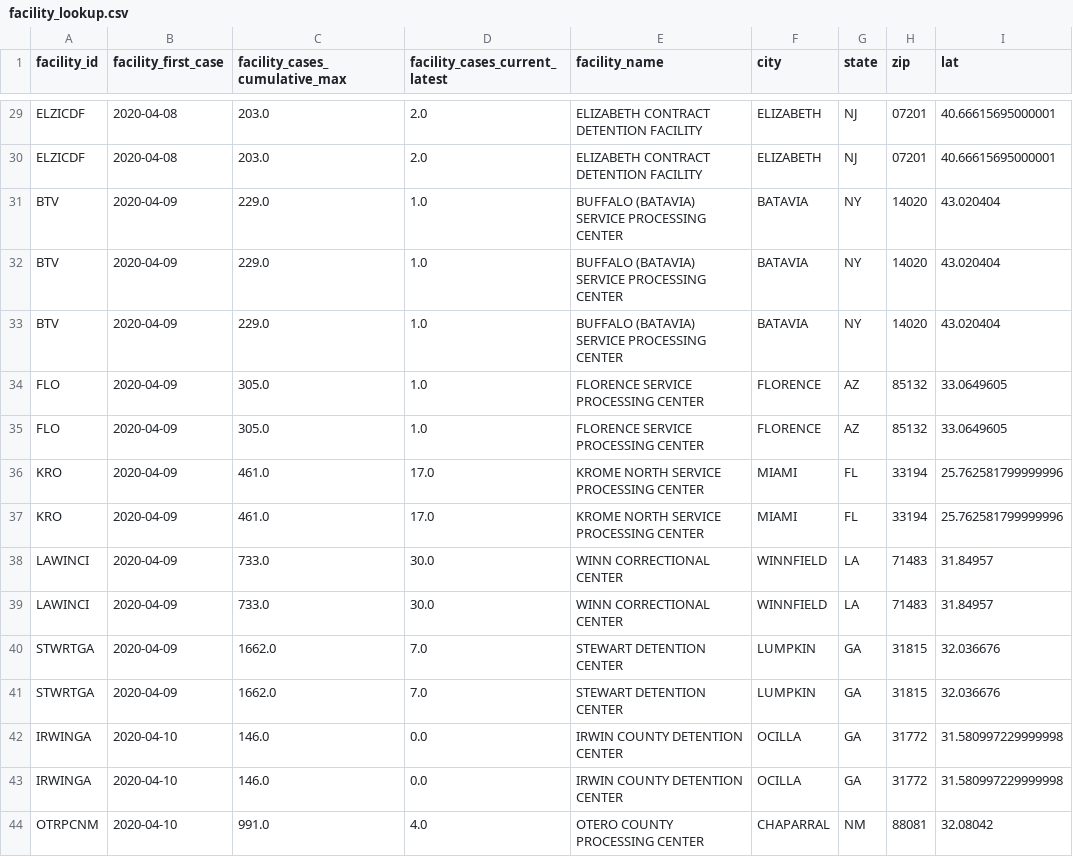
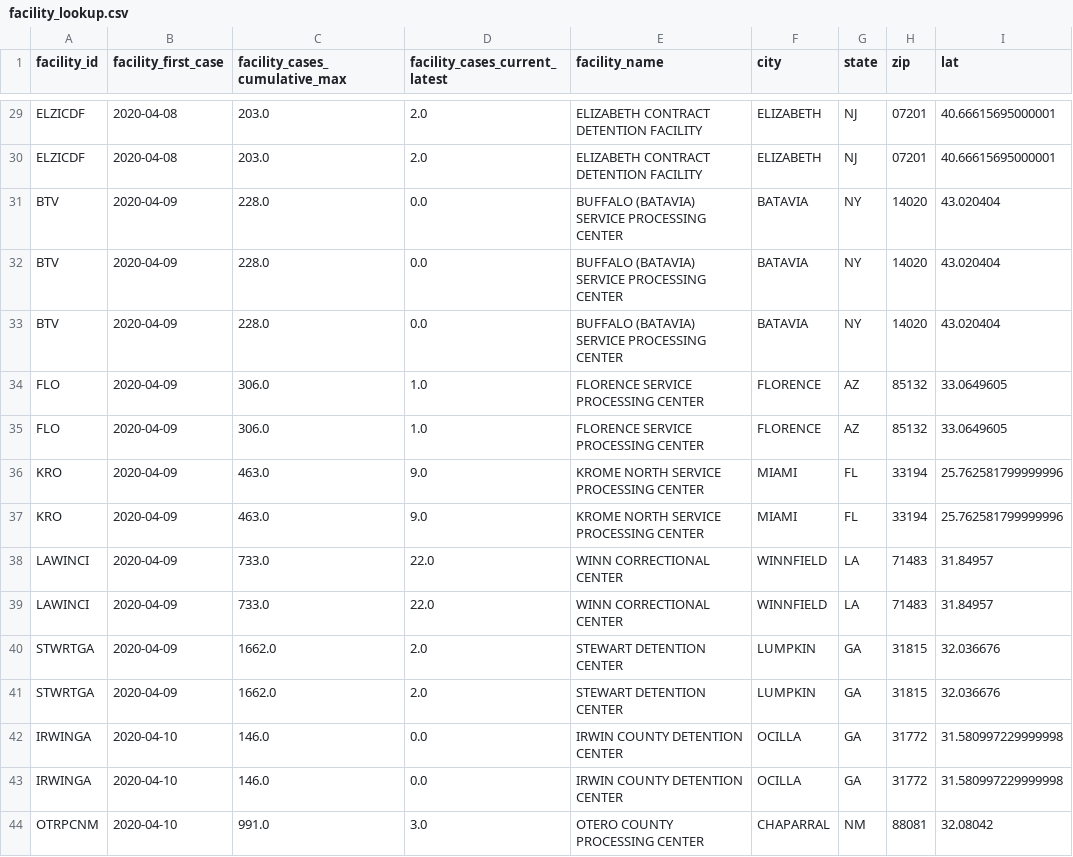
Before and after one commit to vera-institute/ice-detention-covid, a CSV file: metadata/facility_lookup.csv, drawn as a sheet; only a part is shown, gaps mark what is left out; the diff covers the shown part only; the diff names each change by its address in the sheet, - before the commit and + after, or states it on an @@ line.

```diff
--- a/metadata/facility_lookup.csv
+++ b/metadata/facility_lookup.csv
-C31:C33 (facility_cases_cumulative_max): 229.0
+C31:C33 (facility_cases_cumulative_max): 228.0
-D31:D33 (facility_cases_current_latest): 1.0
+D31:D33 (facility_cases_current_latest): 0.0
-C34:C35 (facility_cases_cumulative_max): 305.0
+C34:C35 (facility_cases_cumulative_max): 306.0
-C36:C37 (facility_cases_cumulative_max): 461.0
+C36:C37 (facility_cases_cumulative_max): 463.0
-D36:D37 (facility_cases_current_latest): 17.0
+D36:D37 (facility_cases_current_latest): 9.0
-D38:D39 (facility_cases_current_latest): 30.0
+D38:D39 (facility_cases_current_latest): 22.0
-D40:D41 (facility_cases_current_latest): 7.0
+D40:D41 (facility_cases_current_latest): 2.0
-D44 (facility_cases_current_latest): 4.0
+D44 (facility_cases_current_latest): 3.0
```
Also changed, not shown: 75 edited cells elsewhere in this file, data_daily/national_cases_daily.csv, data_daily/national_population_daily.csv, 7 other files.
